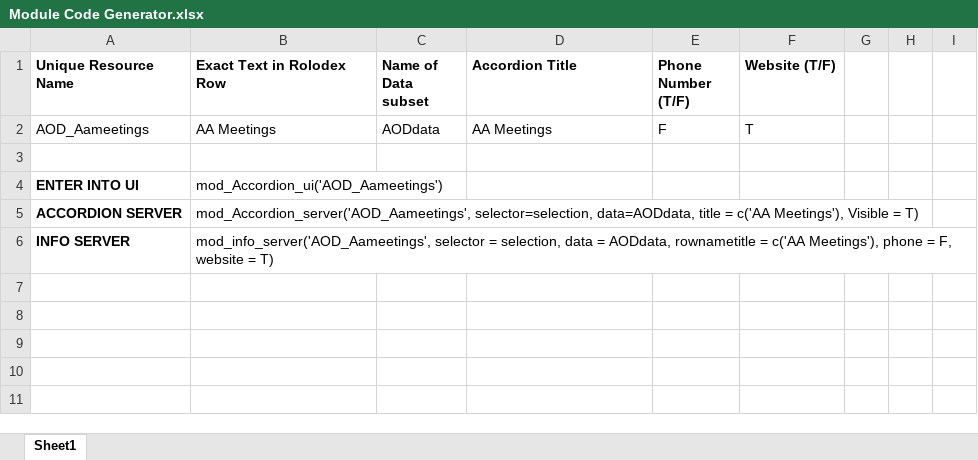
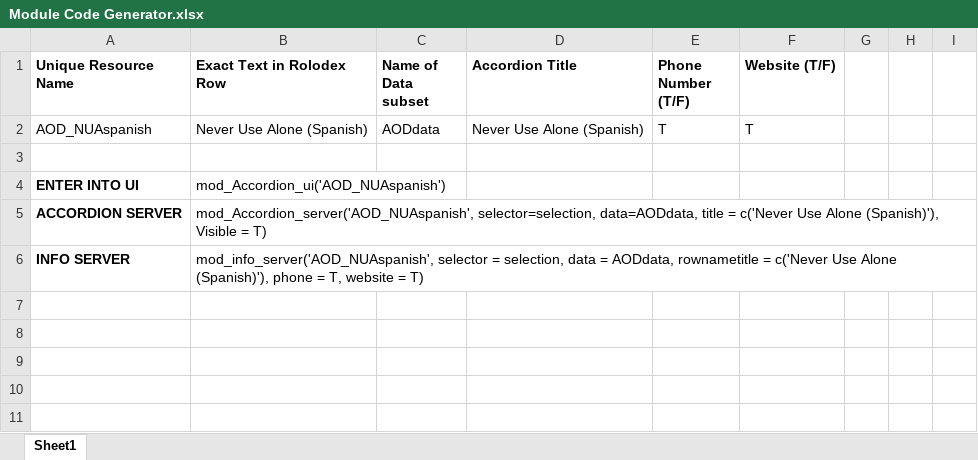
Before and after one commit to UAlbanyProjectACCESS/Rolodex, an Excel workbook: Module Code Generator.xlsx, sheet Sheet1, drawn as a sheet; only a part is shown; values as stored, in another font and other column widths than the file's, no borders; removed rows and columns are numbered as before the commit, all else as after; the diff covers the shown part only; the diff names each change by its address in the sheet, - before the commit and + after, or states it on an @@ line.

```diff
--- a/Module Code Generator.xlsx (sheet Sheet1)
+++ b/Module Code Generator.xlsx (sheet Sheet1)
-row 2: AOD_Aameetings | AA Meetings | AODdata | AA Meetings | F | T
+row 2: AOD_NUAspanish | Never Use Alone (Spanish) | AODdata | Never Use Alone (Spanish) | T | T
-B4 (Exact Text in Rolodex Row): mod_Accordion_ui('AOD_Aameetings')
+B4 (Exact Text in Rolodex Row): mod_Accordion_ui('AOD_NUAspanish')
-B5 (Exact Text in Rolodex Row): mod_Accordion_server('AOD_Aameetings', selector=selection, data=AODdata, title = c('AA Meetings'), Visible =…
+B5 (Exact Text in Rolodex Row): mod_Accordion_server('AOD_NUAspanish', selector=selection, data=AODdata, title = c('Never Use Alone (Spanish)'), Visible =…
-B6 (Exact Text in Rolodex Row): mod_info_server('AOD_Aameetings', selector = selection, data = AODdata, rownametitle = c('AA Meetings'), phone = F, website =…
+B6 (Exact Text in Rolodex Row): mod_info_server('AOD_NUAspanish', selector = selection, data = AODdata, rownametitle = c('Never Use Alone (Spanish)'), phone = T, website =…
```
Also changed, not shown: 1 added row, 16 removed rows and 3 edited cells elsewhere in this sheet, data-raw/Rolodex.xlsx, 4 other files.
